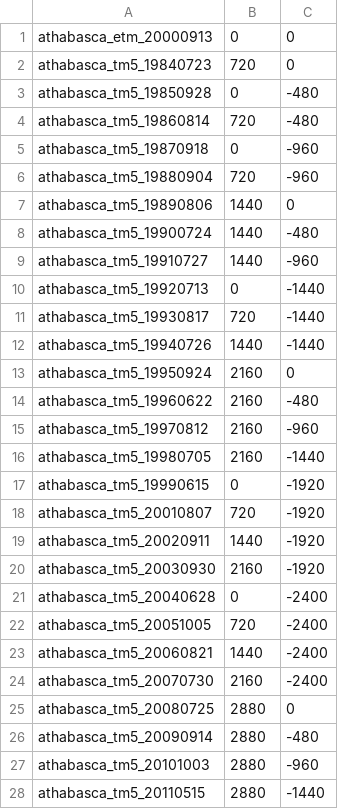
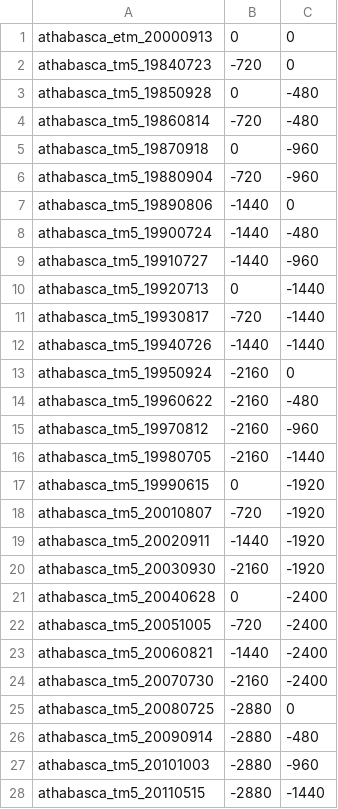
Before and after one commit to CSE512-16S/fp-shirleyswirley-michellejw-hmvantol-phvaillant, a CSV file: hmvantol/oil_sands/outfile.csv, drawn as a sheet.

```diff
--- a/hmvantol/oil_sands/outfile.csv
+++ b/hmvantol/oil_sands/outfile.csv
@@ -1,28 +1,28 @@
 athabasca_etm_20000913,0,0
-athabasca_tm5_19840723,720,0
+athabasca_tm5_19840723,-720,0
 athabasca_tm5_19850928,0,-480
-athabasca_tm5_19860814,720,-480
+athabasca_tm5_19860814,-720,-480
 athabasca_tm5_19870918,0,-960
-athabasca_tm5_19880904,720,-960
-athabasca_tm5_19890806,1440,0
-athabasca_tm5_19900724,1440,-480
-athabasca_tm5_19910727,1440,-960
+athabasca_tm5_19880904,-720,-960
+athabasca_tm5_19890806,-1440,0
+athabasca_tm5_19900724,-1440,-480
+athabasca_tm5_19910727,-1440,-960
 athabasca_tm5_19920713,0,-1440
-athabasca_tm5_19930817,720,-1440
-athabasca_tm5_19940726,1440,-1440
-athabasca_tm5_19950924,2160,0
-athabasca_tm5_19960622,2160,-480
-athabasca_tm5_19970812,2160,-960
-athabasca_tm5_19980705,2160,-1440
+athabasca_tm5_19930817,-720,-1440
+athabasca_tm5_19940726,-1440,-1440
+athabasca_tm5_19950924,-2160,0
+athabasca_tm5_19960622,-2160,-480
+athabasca_tm5_19970812,-2160,-960
+athabasca_tm5_19980705,-2160,-1440
 athabasca_tm5_19990615,0,-1920
-athabasca_tm5_20010807,720,-1920
-athabasca_tm5_20020911,1440,-1920
-athabasca_tm5_20030930,2160,-1920
+athabasca_tm5_20010807,-720,-1920
+athabasca_tm5_20020911,-1440,-1920
+athabasca_tm5_20030930,-2160,-1920
 athabasca_tm5_20040628,0,-2400
-athabasca_tm5_20051005,720,-2400
-athabasca_tm5_20060821,1440,-2400
-athabasca_tm5_20070730,2160,-2400
-athabasca_tm5_20080725,2880,0
-athabasca_tm5_20090914,2880,-480
-athabasca_tm5_20101003,2880,-960
-athabasca_tm5_20110515,2880,-1440
+athabasca_tm5_20051005,-720,-2400
+athabasca_tm5_20060821,-1440,-2400
+athabasca_tm5_20070730,-2160,-2400
+athabasca_tm5_20080725,-2880,0
+athabasca_tm5_20090914,-2880,-480
+athabasca_tm5_20101003,-2880,-960
+athabasca_tm5_20110515,-2880,-1440
```
Also changed, not shown: 2 other files.
